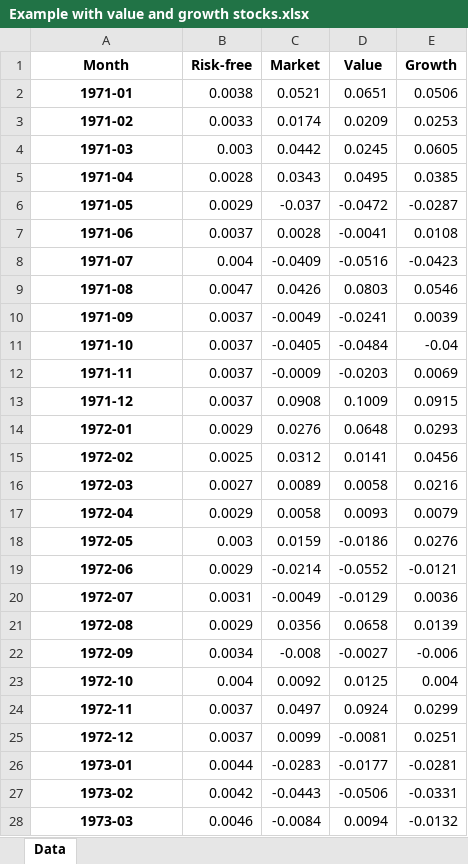
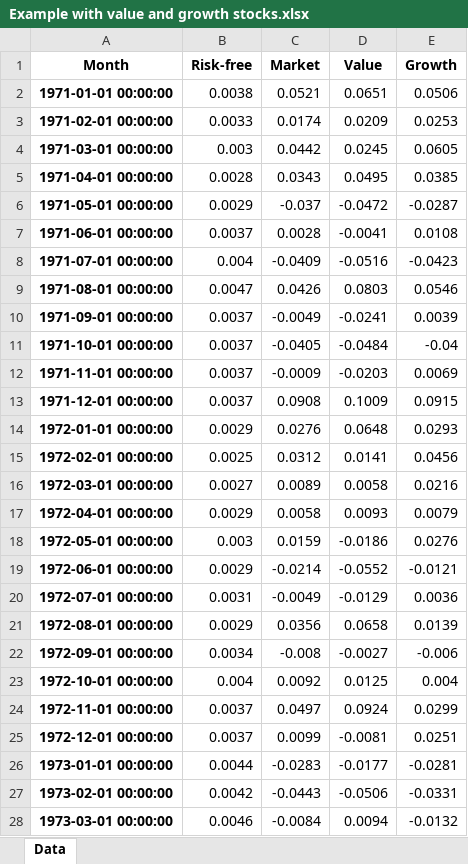
Before and after one commit to wgjm1986/FIN323, an Excel workbook: Module 3/Week 11 - Short sales and dollar-neutral strategies/Example with value and growth stocks.xlsx, sheet Data, drawn as a sheet; only a part is shown; values as stored, in another font and other column widths than the file's, no borders; the diff covers the shown part only; the diff names each change by its address in the sheet, - before the commit and + after, or states it on an @@ line.

Commit message:
New Excel file for week 11 example

```diff
--- a/Module 3/Week 11 - Short sales and dollar-neutral strategies/Example with value and growth stocks.xlsx (sheet Data)
+++ b/Module 3/Week 11 - Short sales and dollar-neutral strategies/Example with value and growth stocks.xlsx (sheet Data)
-A2 (Month): 1971-01
+A2 (Month): 1971-01-01 00:00:00
-A3 (Month): 1971-02
+A3 (Month): 1971-02-01 00:00:00
-A4 (Month): 1971-03
+A4 (Month): 1971-03-01 00:00:00
-A5 (Month): 1971-04
+A5 (Month): 1971-04-01 00:00:00
-A6 (Month): 1971-05
+A6 (Month): 1971-05-01 00:00:00
-A7 (Month): 1971-06
+A7 (Month): 1971-06-01 00:00:00
-A8 (Month): 1971-07
+A8 (Month): 1971-07-01 00:00:00
-A9 (Month): 1971-08
+A9 (Month): 1971-08-01 00:00:00
-A10 (Month): 1971-09
+A10 (Month): 1971-09-01 00:00:00
-A11 (Month): 1971-10
+A11 (Month): 1971-10-01 00:00:00
-A12 (Month): 1971-11
+A12 (Month): 1971-11-01 00:00:00
-A13 (Month): 1971-12
+A13 (Month): 1971-12-01 00:00:00
-A14 (Month): 1972-01
+A14 (Month): 1972-01-01 00:00:00
-A15 (Month): 1972-02
+A15 (Month): 1972-02-01 00:00:00
-A16 (Month): 1972-03
+A16 (Month): 1972-03-01 00:00:00
-A17 (Month): 1972-04
+A17 (Month): 1972-04-01 00:00:00
-A18 (Month): 1972-05
+A18 (Month): 1972-05-01 00:00:00
-A19 (Month): 1972-06
+A19 (Month): 1972-06-01 00:00:00
-A20 (Month): 1972-07
+A20 (Month): 1972-07-01 00:00:00
-A21 (Month): 1972-08
+A21 (Month): 1972-08-01 00:00:00
-A22 (Month): 1972-09
+A22 (Month): 1972-09-01 00:00:00
-A23 (Month): 1972-10
+A23 (Month): 1972-10-01 00:00:00
-A24 (Month): 1972-11
+A24 (Month): 1972-11-01 00:00:00
-A25 (Month): 1972-12
+A25 (Month): 1972-12-01 00:00:00
-A26 (Month): 1973-01
+A26 (Month): 1973-01-01 00:00:00
-A27 (Month): 1973-02
+A27 (Month): 1973-02-01 00:00:00
-A28 (Month): 1973-03
+A28 (Month): 1973-03-01 00:00:00
```
Also changed, not shown: 333 edited cells elsewhere in this sheet, 3 other files.
